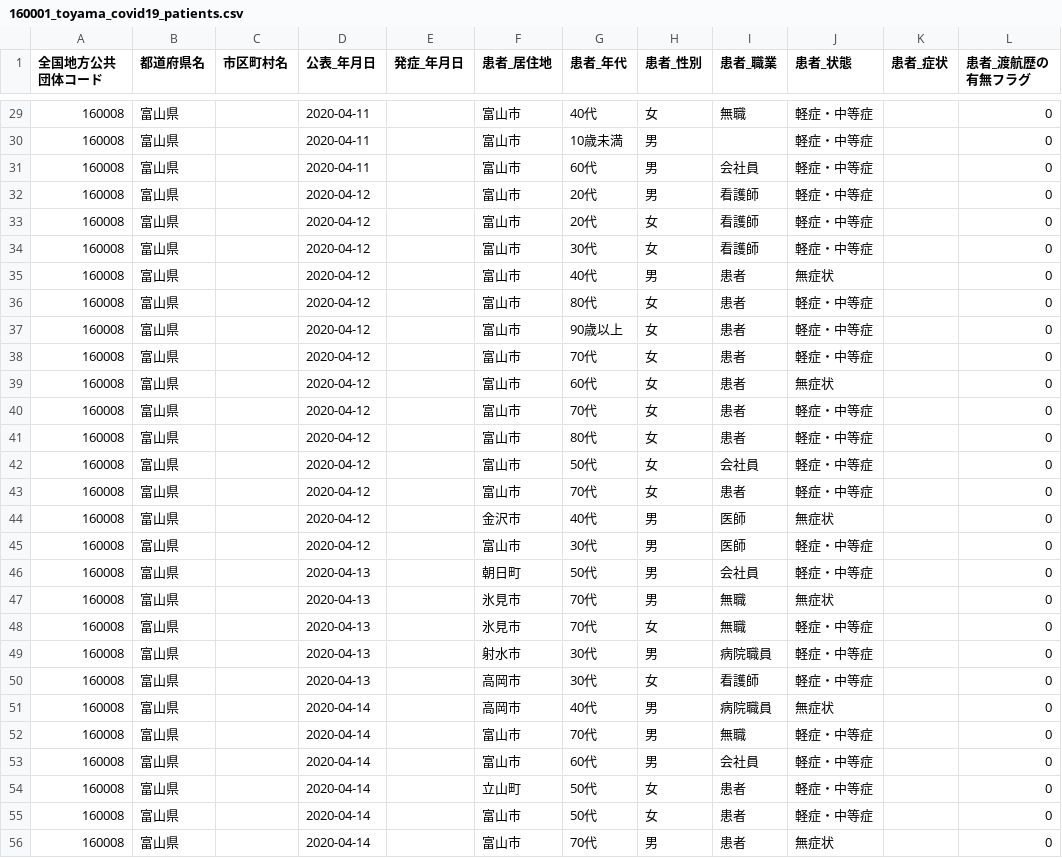
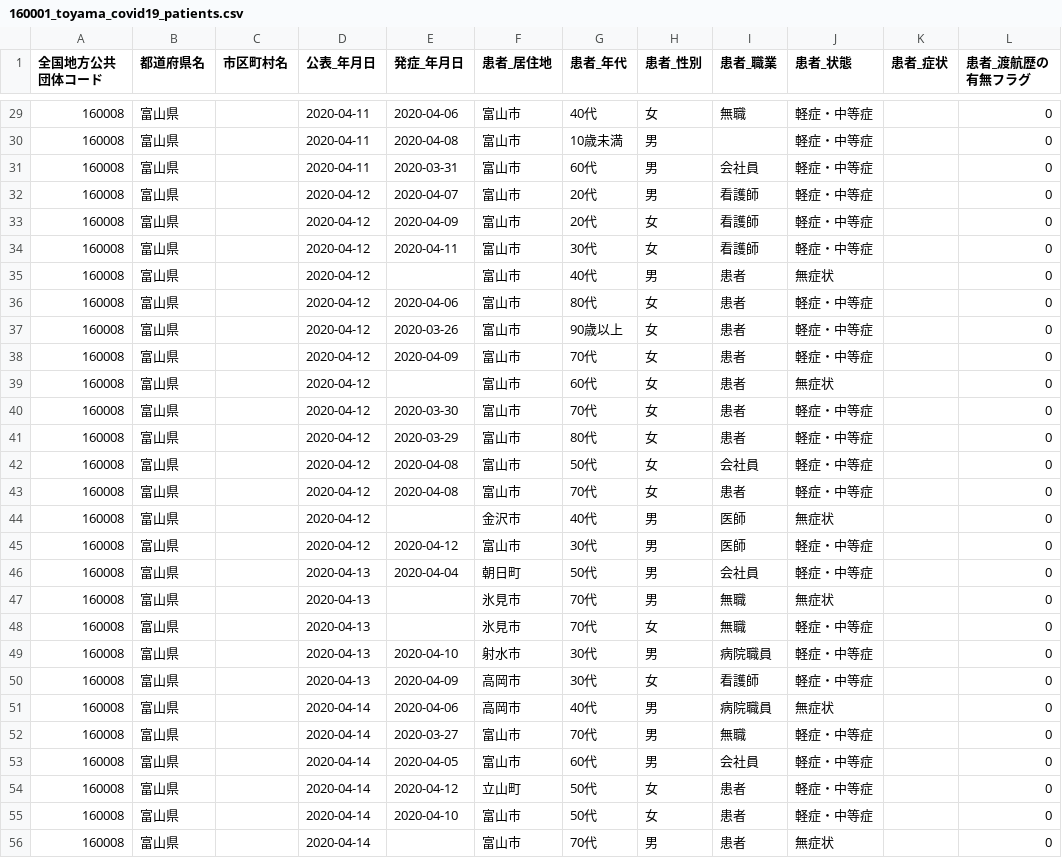
Before and after one commit to imabari/toyama-covid19, a CSV file: 160001_toyama_covid19_patients.csv, drawn as a sheet; only a part is shown, gaps mark what is left out; the diff covers the shown part only; the diff names each change by its address in the sheet, - before the commit and + after, or states it on an @@ line.

```diff
--- a/160001_toyama_covid19_patients.csv
+++ b/160001_toyama_covid19_patients.csv
-E29 (発症_年月日): (empty)
+E29 (発症_年月日): 2020-04-06
-E30 (発症_年月日): (empty)
+E30 (発症_年月日): 2020-04-08
-E31 (発症_年月日): (empty)
+E31 (発症_年月日): 2020-03-31
-E32 (発症_年月日): (empty)
+E32 (発症_年月日): 2020-04-07
-E33 (発症_年月日): (empty)
+E33 (発症_年月日): 2020-04-09
-E34 (発症_年月日): (empty)
+E34 (発症_年月日): 2020-04-11
-E36 (発症_年月日): (empty)
+E36 (発症_年月日): 2020-04-06
-E37 (発症_年月日): (empty)
+E37 (発症_年月日): 2020-03-26
-E38 (発症_年月日): (empty)
+E38 (発症_年月日): 2020-04-09
-E40 (発症_年月日): (empty)
+E40 (発症_年月日): 2020-03-30
-E41 (発症_年月日): (empty)
+E41 (発症_年月日): 2020-03-29
-E42:E43 (発症_年月日): (empty)
+E42:E43 (発症_年月日): 2020-04-08
-E45 (発症_年月日): (empty)
+E45 (発症_年月日): 2020-04-12
-E46 (発症_年月日): (empty)
+E46 (発症_年月日): 2020-04-04
-E49 (発症_年月日): (empty)
+E49 (発症_年月日): 2020-04-10
-E50 (発症_年月日): (empty)
+E50 (発症_年月日): 2020-04-09
-E51 (発症_年月日): (empty)
+E51 (発症_年月日): 2020-04-06
-E52 (発症_年月日): (empty)
+E52 (発症_年月日): 2020-03-27
-E53 (発症_年月日): (empty)
+E53 (発症_年月日): 2020-04-05
-E54 (発症_年月日): (empty)
+E54 (発症_年月日): 2020-04-12
-E55 (発症_年月日): (empty)
+E55 (発症_年月日): 2020-04-10
```
Also changed, not shown: 122 edited cells elsewhere in this file, toyama_patients.csv, 1 other file.
